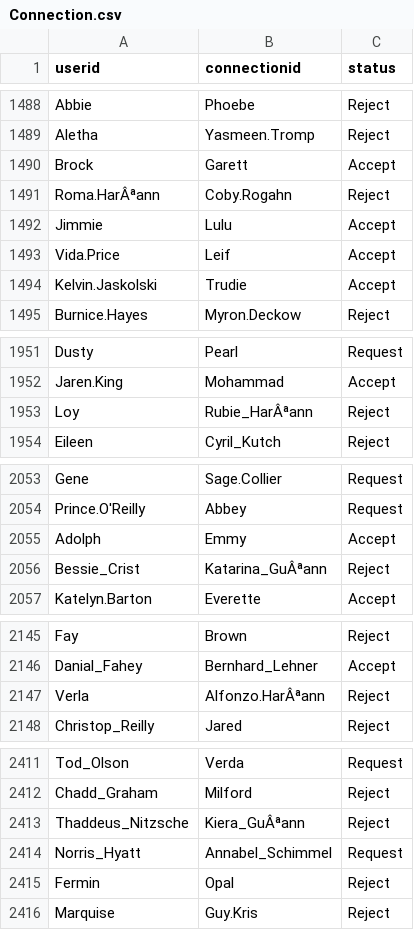
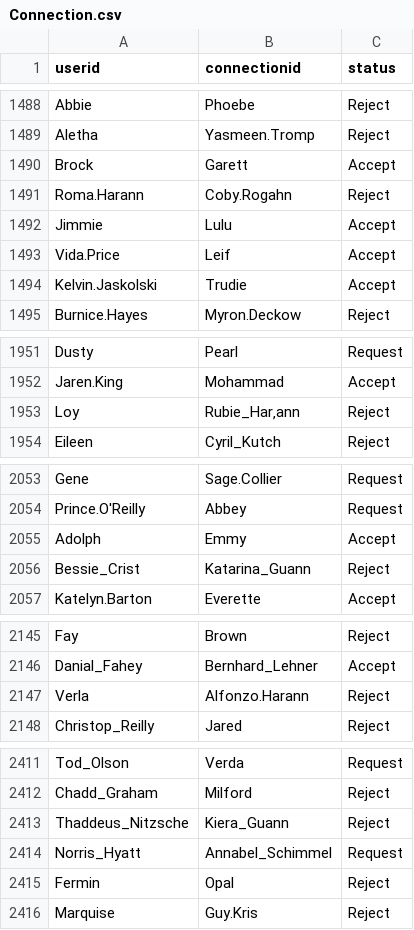
Before and after one commit to seabass04/Professional-Network-Application, a CSV file: data/Connection.csv, drawn as a sheet; only a part is shown, gaps mark what is left out; the diff covers the shown part only; the diff names each change by its address in the sheet, - before the commit and + after, or states it on an @@ line.

```diff
--- a/data/Connection.csv
+++ b/data/Connection.csv
-A1491 (userid): Roma.HarÂªann
+A1491 (userid): Roma.Harann
-B1953 (connectionid): Rubie_HarÂªann
+B1953 (connectionid): Rubie_Har‚ann
-B2056 (connectionid): Katarina_GuÂªann
+B2056 (connectionid): Katarina_Guann
-B2147 (connectionid): Alfonzo.HarÂªann
+B2147 (connectionid): Alfonzo.Harann
-B2413 (connectionid): Kiera_GuÂªann
+B2413 (connectionid): Kiera_Guann
```
Also changed, not shown: 150 edited cells elsewhere in this file, 13 other files.
